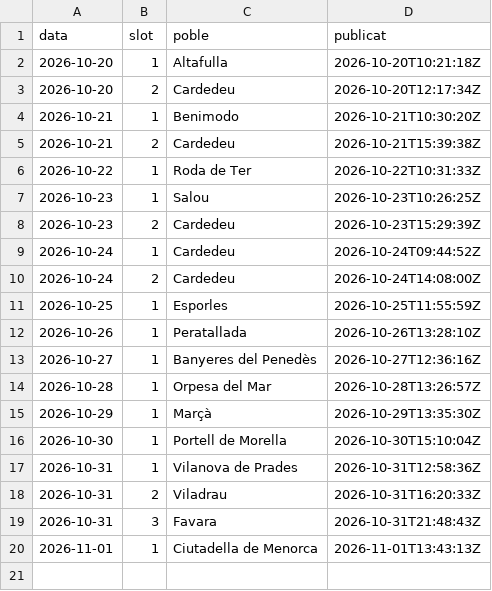
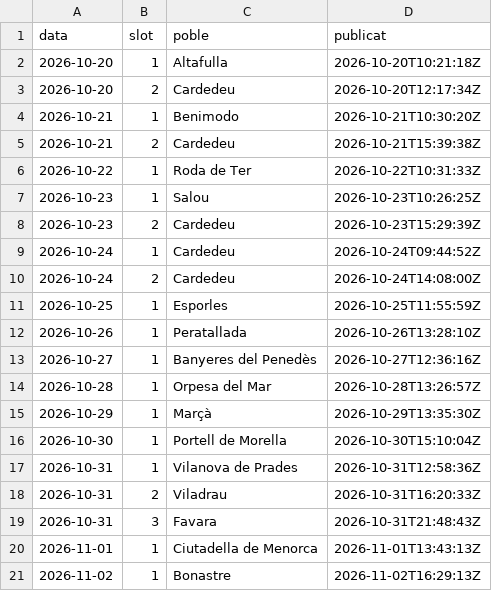
Before and after one commit to ncalbet/sempresol, a CSV file: sempresol-instagram/data/publicats.csv, drawn as a sheet; the diff names each change by its address in the sheet, - before the commit and + after, or states it on an @@ line.

Commit message:
📋 Publicat 2026-11-02

```diff
--- a/sempresol-instagram/data/publicats.csv
+++ b/sempresol-instagram/data/publicats.csv
+row 21: 2026-11-02 | 1 | Bonastre | 2026-11-02T16:29:13Z
```
